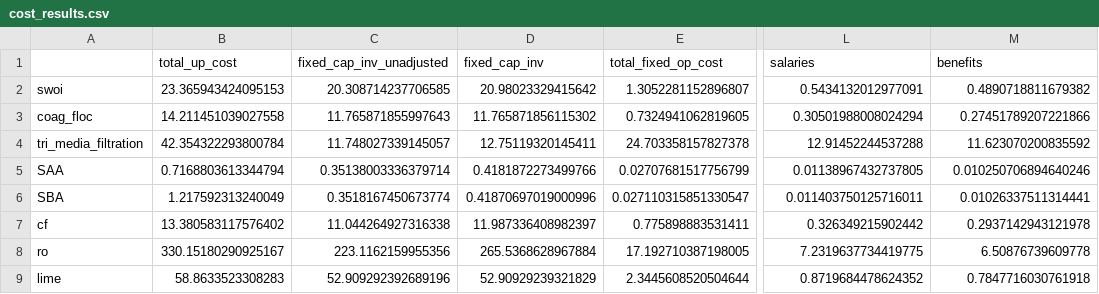
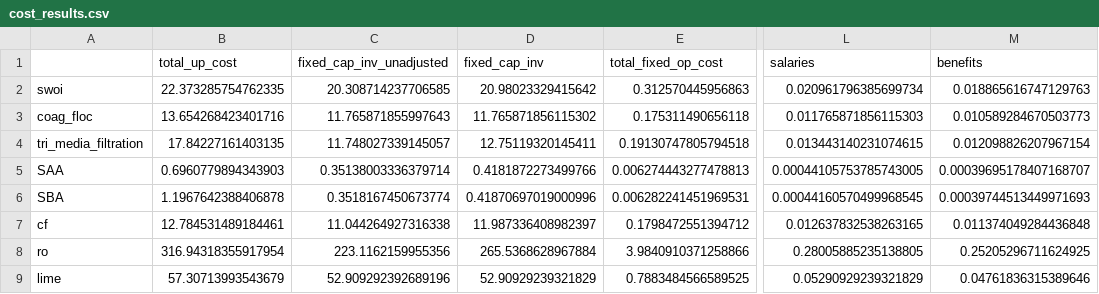
Before and after one commit to NREL/WaterTAP3, a CSV file: IDAES-WaterTAP3_v2/cost_results.csv, drawn as a sheet; only a part is shown, gaps mark what is left out; the diff covers the shown part only; the diff names each change by its address in the sheet, - before the commit and + after, or states it on an @@ line.

Commit message:
Changing the equation for the salary calculation in all of the Carlsbad unit processes

```diff
--- a/IDAES-WaterTAP3_v2/cost_results.csv
+++ b/IDAES-WaterTAP3_v2/cost_results.csv
-B2 (total_up_cost): 23.365943424095153
+B2 (total_up_cost): 22.373285754762335
-E2 (total_fixed_op_cost): 1.3052281152896807
+E2 (total_fixed_op_cost): 0.312570445956863
-L2 (salaries): 0.5434132012977091
+L2 (salaries): 0.020961796385699734
-M2 (benefits): 0.4890718811679382
+M2 (benefits): 0.018865616747129763
-B3 (total_up_cost): 14.211451039027558
+B3 (total_up_cost): 13.654268423401716
-E3 (total_fixed_op_cost): 0.7324941062819605
+E3 (total_fixed_op_cost): 0.175311490656118
-L3 (salaries): 0.30501988008024294
+L3 (salaries): 0.011765871856115303
-M3 (benefits): 0.27451789207221866
+M3 (benefits): 0.010589284670503773
-B4 (total_up_cost): 42.354322293800784
+B4 (total_up_cost): 17.84227161403135
-E4 (total_fixed_op_cost): 24.703358157827378
+E4 (total_fixed_op_cost): 0.19130747805794518
-L4 (salaries): 12.91452244537288
+L4 (salaries): 0.013443140231074615
-M4 (benefits): 11.623070200835592
+M4 (benefits): 0.012098826207967154
-B5 (total_up_cost): 0.7168803613344794
+B5 (total_up_cost): 0.6960779894343903
-E5 (total_fixed_op_cost): 0.02707681517756799
+E5 (total_fixed_op_cost): 0.006274443277478813
-L5 (salaries): 0.01138967432737805
+L5 (salaries): 0.00044105753785743005
-M5 (benefits): 0.010250706894640246
+M5 (benefits): 0.00039695178407168707
-B6 (total_up_cost): 1.217592313240049
+B6 (total_up_cost): 1.1967642388406878
-E6 (total_fixed_op_cost): 0.027110315851330547
+E6 (total_fixed_op_cost): 0.006282241451969531
-L6 (salaries): 0.011403750125716011
+L6 (salaries): 0.00044160570499968545
-M6 (benefits): 0.01026337511314441
+M6 (benefits): 0.00039744513449971693
-B7 (total_up_cost): 13.380583117576402
+B7 (total_up_cost): 12.784531489184461
-E7 (total_fixed_op_cost): 0.775898883531411
+E7 (total_fixed_op_cost): 0.1798472551394712
-L7 (salaries): 0.326349215902442
+L7 (salaries): 0.012637832538263165
-M7 (benefits): 0.2937142943121978
+M7 (benefits): 0.011374049284436848
-B8 (total_up_cost): 330.15180290925167
+B8 (total_up_cost): 316.94318355917954
-E8 (total_fixed_op_cost): 17.192710387198005
+E8 (total_fixed_op_cost): 3.9840910371258866
-L8 (salaries): 7.2319637734419775
+L8 (salaries): 0.28005885235138805
-M8 (benefits): 6.50876739609778
+M8 (benefits): 0.25205296711624925
-B9 (total_up_cost): 58.8633523308283
+B9 (total_up_cost): 57.30713993543679
-E9 (total_fixed_op_cost): 2.3445608520504644
+E9 (total_fixed_op_cost): 0.7883484566589525
-L9 (salaries): 0.8719684478624352
+L9 (salaries): 0.05290929239321829
-M9 (benefits): 0.7847716030761918
+M9 (benefits): 0.04761836315389646
```
Also changed, not shown: 33 edited cells elsewhere in this file, 16 other files.
